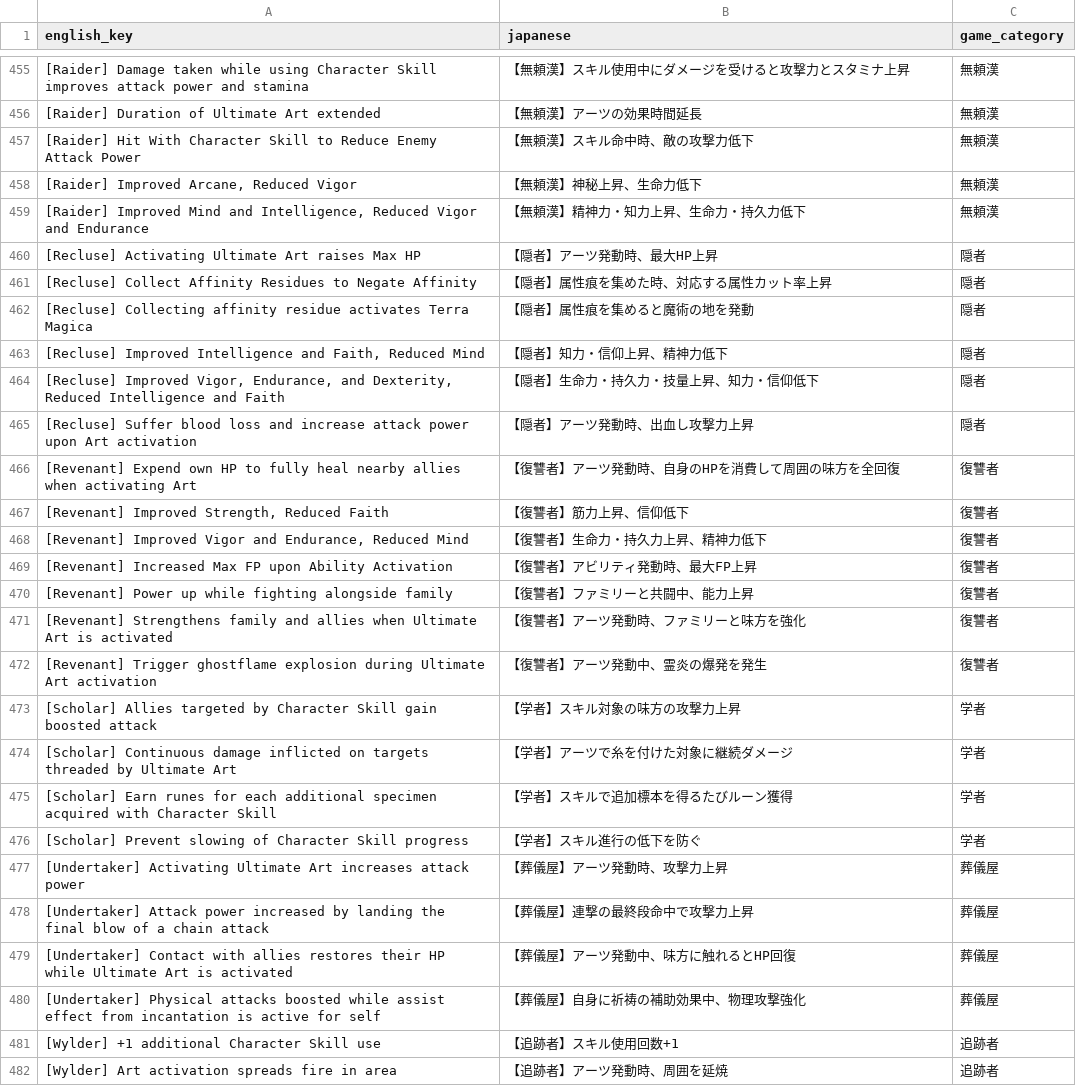
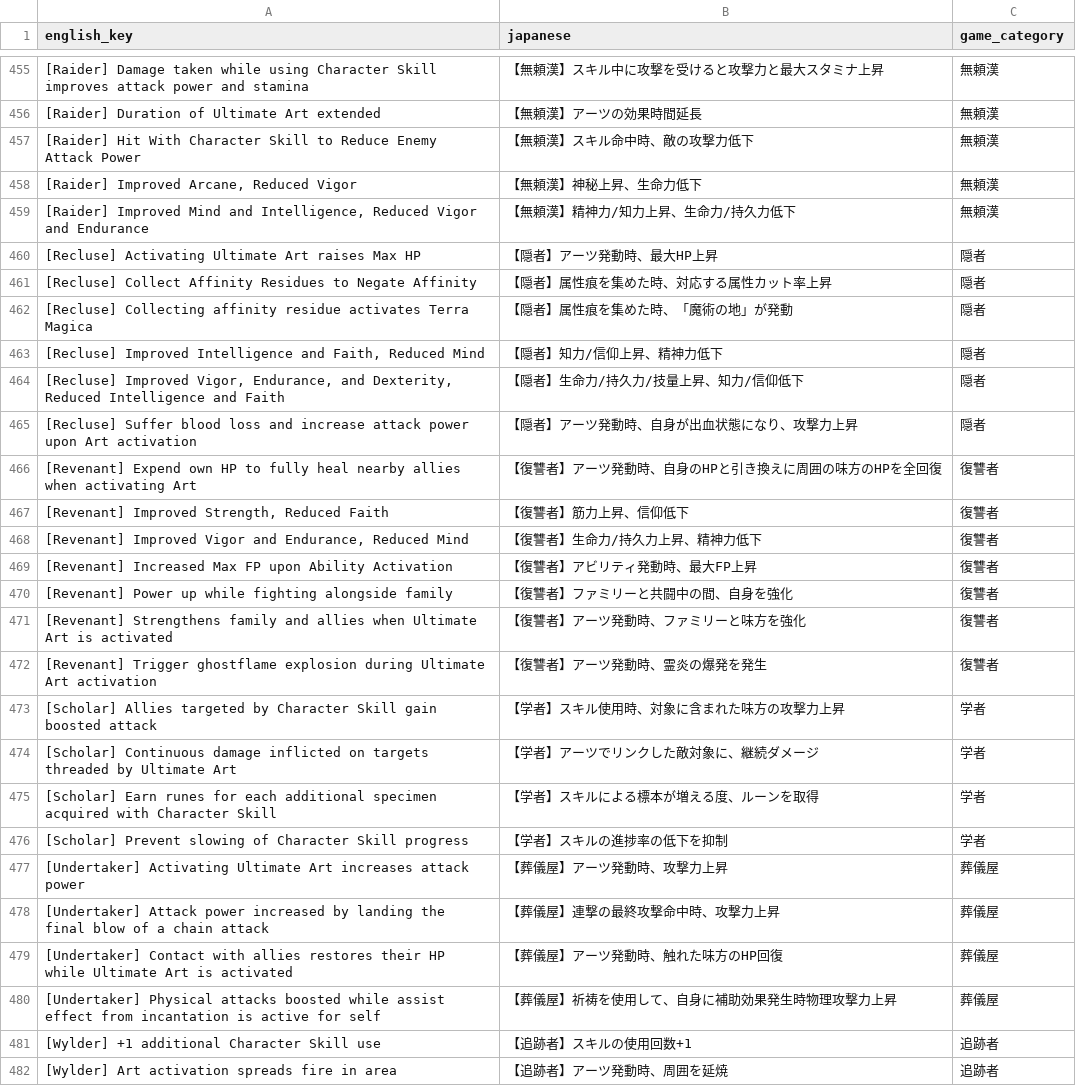
Before and after one commit to ohath/nightreign-relic-calculator-jp, a CSV file: nightreign_translation_category_audit.csv, drawn as a sheet; only a part is shown, gaps mark what is left out; the diff covers the shown part only; the diff names each change by its address in the sheet, - before the commit and + after, or states it on an @@ line.

```diff
--- a/nightreign_translation_category_audit.csv
+++ b/nightreign_translation_category_audit.csv
-B455 (japanese): 【無頼漢】スキル使用中にダメージを受けると攻撃力とスタミナ上昇
+B455 (japanese): 【無頼漢】スキル中に攻撃を受けると攻撃力と最大スタミナ上昇
-B459 (japanese): 【無頼漢】精神力・知力上昇、生命力・持久力低下
+B459 (japanese): 【無頼漢】精神力/知力上昇、生命力/持久力低下
-B462 (japanese): 【隠者】属性痕を集めると魔術の地を発動
+B462 (japanese): 【隠者】属性痕を集めた時、「魔術の地」が発動
-B463 (japanese): 【隠者】知力・信仰上昇、精神力低下
+B463 (japanese): 【隠者】知力/信仰上昇、精神力低下
-B464 (japanese): 【隠者】生命力・持久力・技量上昇、知力・信仰低下
+B464 (japanese): 【隠者】生命力/持久力/技量上昇、知力/信仰低下
-B465 (japanese): 【隠者】アーツ発動時、出血し攻撃力上昇
+B465 (japanese): 【隠者】アーツ発動時、自身が出血状態になり、攻撃力上昇
-B466 (japanese): 【復讐者】アーツ発動時、自身のHPを消費して周囲の味方を全回復
+B466 (japanese): 【復讐者】アーツ発動時、自身のHPと引き換えに周囲の味方のHPを全回復
-B468 (japanese): 【復讐者】生命力・持久力上昇、精神力低下
+B468 (japanese): 【復讐者】生命力/持久力上昇、精神力低下
-B470 (japanese): 【復讐者】ファミリーと共闘中、能力上昇
+B470 (japanese): 【復讐者】ファミリーと共闘中の間、自身を強化
-B472 (japanese): 【復讐者】アーツ発動中、霊炎の爆発を発生
+B472 (japanese): 【復讐者】アーツ発動時、霊炎の爆発を発生
-B473 (japanese): 【学者】スキル対象の味方の攻撃力上昇
+B473 (japanese): 【学者】スキル使用時、対象に含まれた味方の攻撃力上昇
-B474 (japanese): 【学者】アーツで糸を付けた対象に継続ダメージ
+B474 (japanese): 【学者】アーツでリンクした敵対象に、継続ダメージ
-B475 (japanese): 【学者】スキルで追加標本を得るたびルーン獲得
+B475 (japanese): 【学者】スキルによる標本が増える度、ルーンを取得
-B476 (japanese): 【学者】スキル進行の低下を防ぐ
+B476 (japanese): 【学者】スキルの進捗率の低下を抑制
-B478 (japanese): 【葬儀屋】連撃の最終段命中で攻撃力上昇
+B478 (japanese): 【葬儀屋】連撃の最終攻撃命中時、攻撃力上昇
-B479 (japanese): 【葬儀屋】アーツ発動中、味方に触れるとHP回復
+B479 (japanese): 【葬儀屋】アーツ発動時、触れた味方のHP回復
-B480 (japanese): 【葬儀屋】自身に祈祷の補助効果中、物理攻撃強化
+B480 (japanese): 【葬儀屋】祈祷を使用して、自身に補助効果発生時物理攻撃力上昇
-B481 (japanese): 【追跡者】スキル使用回数+1
+B481 (japanese): 【追跡者】スキルの使用回数+1
```
Also changed, not shown: 121 edited cells elsewhere in this file, 2 other files.
